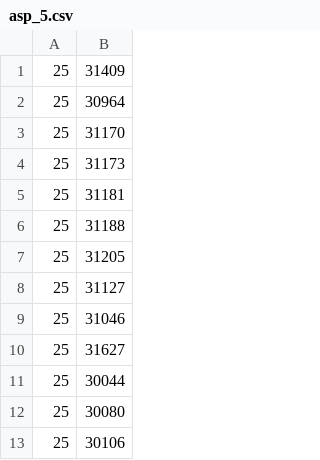
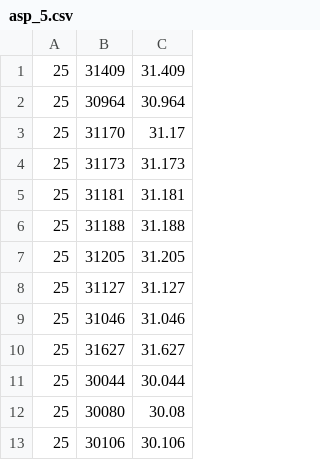
Before and after one commit to abuzreq/Taksim, a CSV file: ASP_ConstrainedGraphPartitioning/asp_5.csv, drawn as a sheet; only a part is shown; the diff names each change by its address in the sheet, - before the commit and + after, or states it on an @@ line.

```diff
--- a/ASP_ConstrainedGraphPartitioning/asp_5.csv
+++ b/ASP_ConstrainedGraphPartitioning/asp_5.csv
+column C, rows 1-13: 31.409 | 30.964 | 31.17 | 31.173 | 31.181 | 31.188 | 31.205 | 31.127 | 31.046 | 31.627 | 30.044 | 30.08 | 30.106
```
Also changed, not shown: 10 other files.
